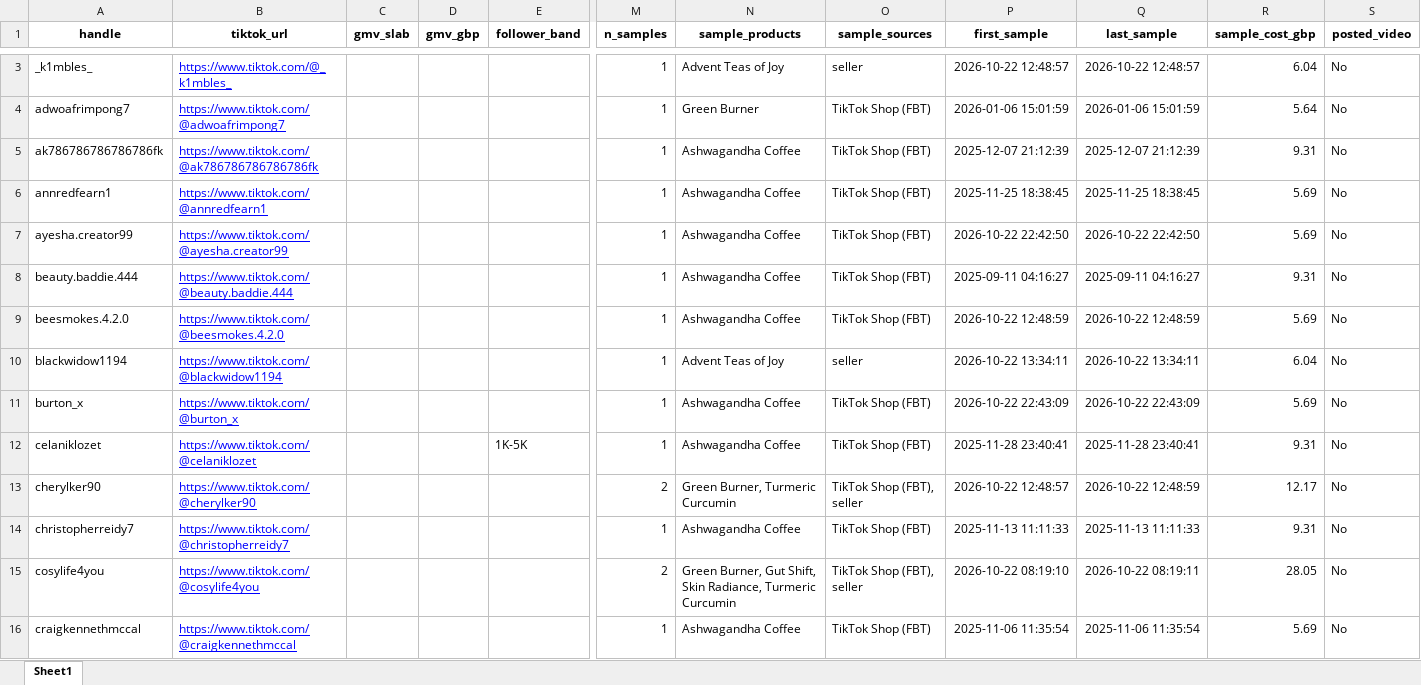
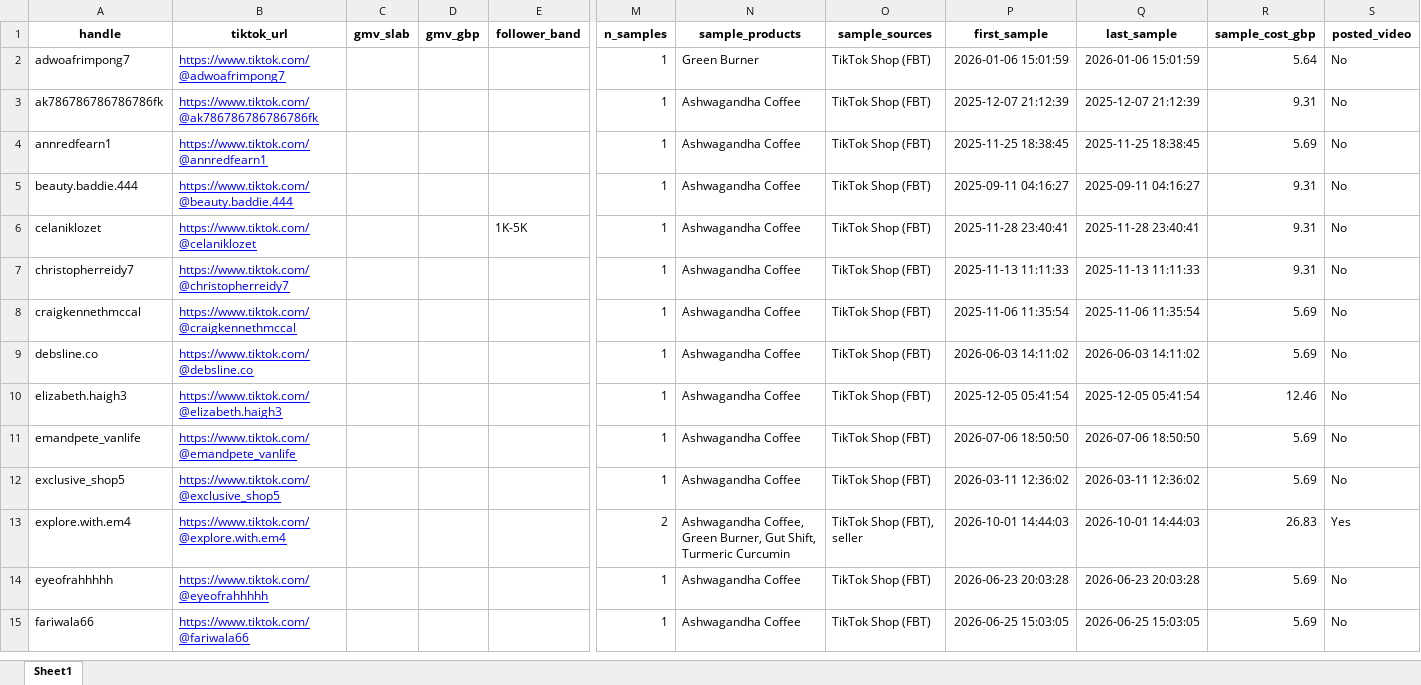
Before and after one commit to aviralgarg-commits/vahdam-sampling-dashboard, an Excel workbook: no_gmv_data.xlsx, sheet Sheet1, drawn as a sheet; only a part is shown, gaps mark what is left out; the shorter side is filled out with more unchanged rows; values as stored, in another font and other column widths than the file's, no borders; rows hold the shown columns only; the diff covers the shown part only; the diff names each change by its address in the sheet, - before the commit and + after, or states it on an @@ line.

```diff
--- a/no_gmv_data.xlsx (sheet Sheet1)
+++ b/no_gmv_data.xlsx (sheet Sheet1)
-row 3: _k1mbles_ | https://www.tiktok.com/@_k1mbles_ |  |  |  | 1 | Advent Teas of Joy | seller | 2026-10-22 12:48:57 | 2026-10-22 12:48:57 | 6.04 | No
-row 7: ayesha.creator99 | https://www.tiktok.com/@ayesha.creator99 |  |  |  | 1 | Ashwagandha Coffee | TikTok Shop (FBT) | 2026-10-22 22:42:50 | 2026-10-22 22:42:50 | 5.69 | No
-row 9: beesmokes.4.2.0 | https://www.tiktok.com/@beesmokes.4.2.0 |  |  |  | 1 | Ashwagandha Coffee | TikTok Shop (FBT) | 2026-10-22 12:48:59 | 2026-10-22 12:48:59 | 5.69 | No
-row 10: blackwidow1194 | https://www.tiktok.com/@blackwidow1194 |  |  |  | 1 | Advent Teas of Joy | seller | 2026-10-22 13:34:11 | 2026-10-22 13:34:11 | 6.04 | No
-row 11: burton_x | https://www.tiktok.com/@burton_x |  |  |  | 1 | Ashwagandha Coffee | TikTok Shop (FBT) | 2026-10-22 22:43:09 | 2026-10-22 22:43:09 | 5.69 | No
-row 13: cherylker90 | https://www.tiktok.com/@cherylker90 |  |  |  | 2 | Green Burner, Turmeric Curcumin | TikTok Shop (FBT), seller | 2026-10-22 12:48:57 | 2026-10-22 12:48:59 | 12.17 | No
-row 15: cosylife4you | https://www.tiktok.com/@cosylife4you |  |  |  | 2 | Green Burner, Gut Shift, Skin Radiance, Turmeric Curcumin | TikTok Shop (FBT), seller | 2026-10-22 08:19:10 | 2026-10-22 08:19:11 | 28.05 | No
```
Also changed, not shown: 36 removed rows elsewhere in this sheet, chase_list.xlsx, refundable_samples.xlsx, 21 other files.
